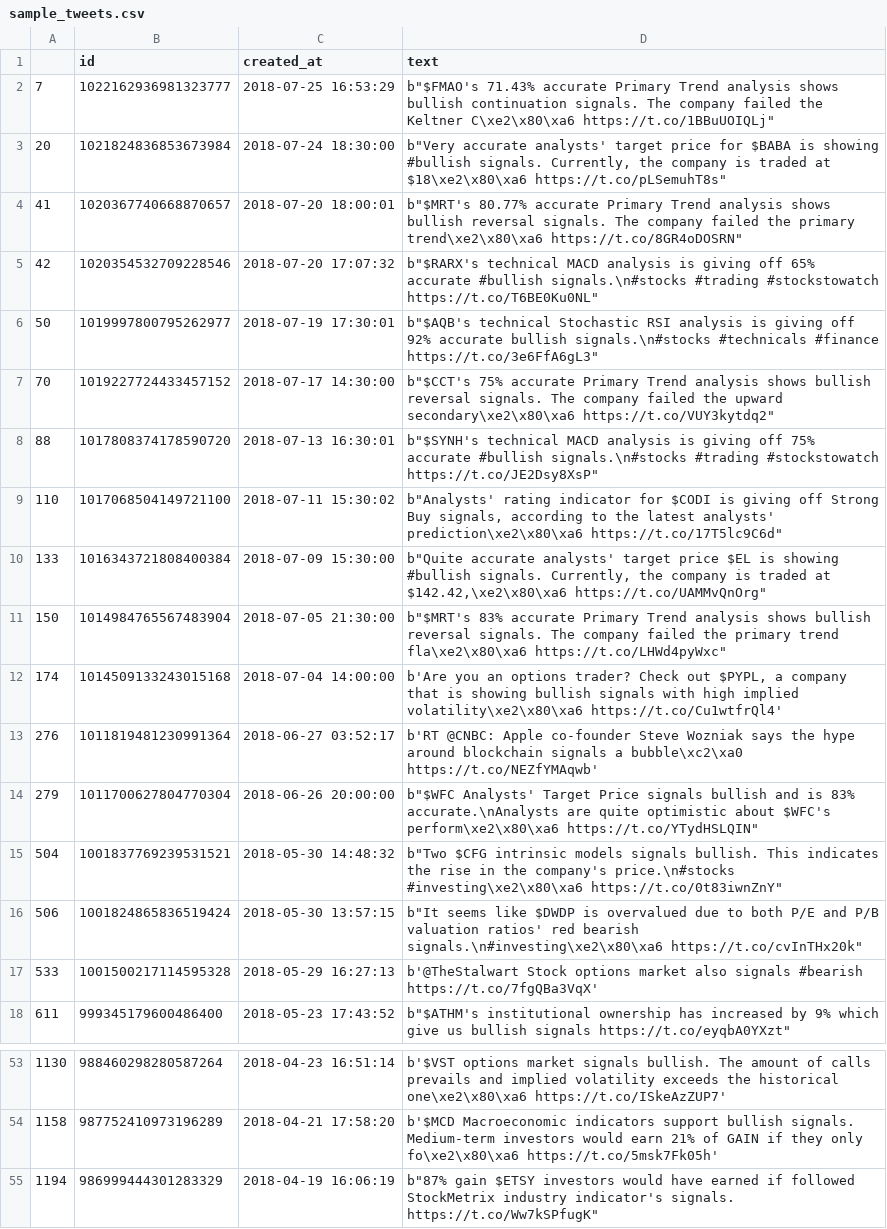
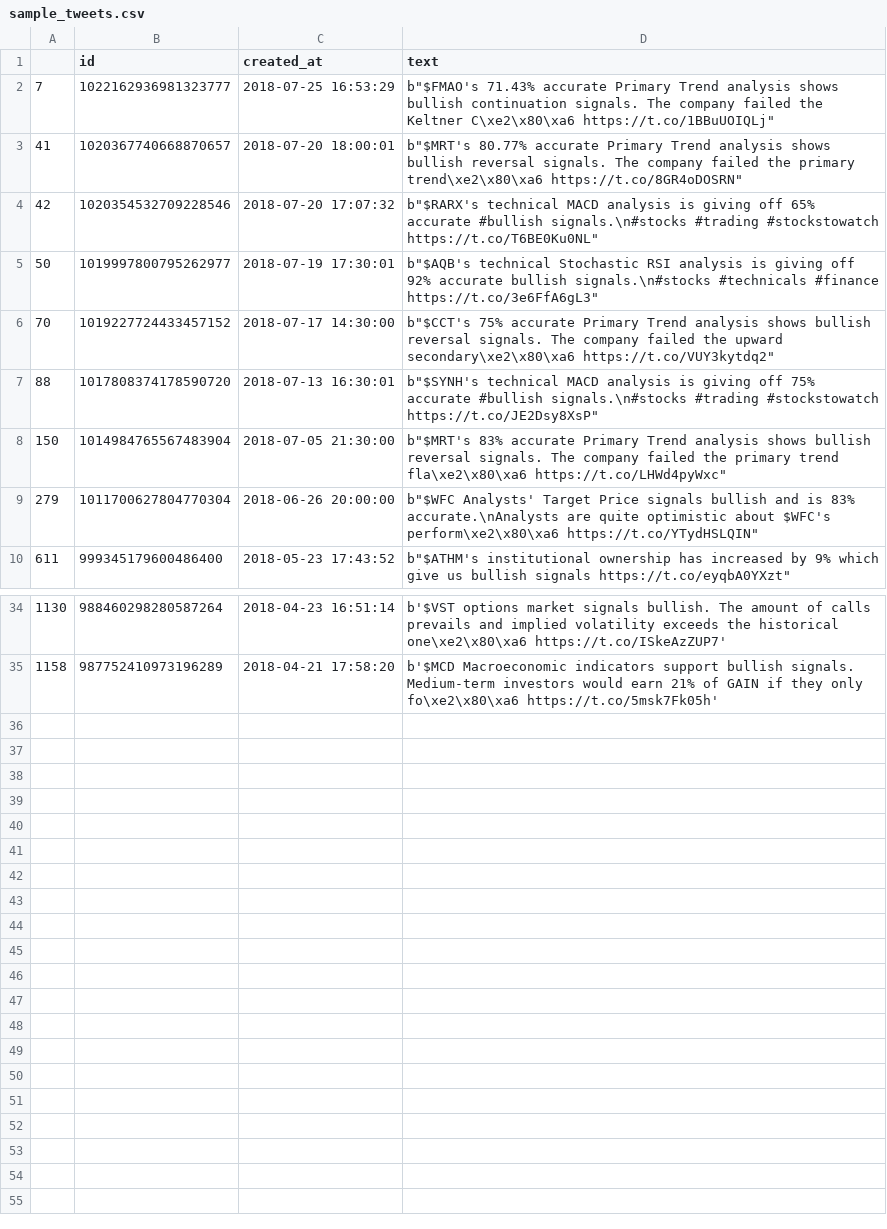
Before and after one commit to DavilBot/twitter_bot, a CSV file: sample_tweets.csv, drawn as a sheet; only a part is shown, gaps mark what is left out; the diff covers the shown part only.

```diff
--- a/sample_tweets.csv
+++ b/sample_tweets.csv
@@ -2,3 +2,2 @@
 7;1022162936981323777;2018-07-25 16:53:29;"b""$FMAO's 71.43% accurate Primary Trend analysis shows bullish continuation signals. The company failed the Keltner C\xe2\x80\xa6 https://t.co/1BBuUOIQLj"""
-20;1021824836853673984;2018-07-24 18:30:00;"b""Very accurate analysts' target price for $BABA is showing #bullish signals. Currently, the company is traded at $18\xe2\x80\xa6 https://t.co/pLSemuhT8s"""
 41;1020367740668870657;2018-07-20 18:00:01;"b""$MRT's 80.77% accurate Primary Trend analysis shows bullish reversal signals. The company failed the primary trend\xe2\x80\xa6 https://t.co/8GR4oDOSRN"""
@@ -8,11 +7,4 @@
 88;1017808374178590720;2018-07-13 16:30:01;"b""$SYNH's technical MACD analysis is giving off 75% accurate #bullish signals.\n#stocks #trading #stockstowatch https://t.co/JE2Dsy8XsP"""
-110;1017068504149721100;2018-07-11 15:30:02;"b""Analysts' rating indicator for $CODI is giving off Strong Buy signals, according to the latest analysts' prediction\xe2\x80\xa6 https://t.co/17T5lc9C6d"""
-133;1016343721808400384;2018-07-09 15:30:00;"b""Quite accurate analysts' target price $EL is showing #bullish signals. Currently, the company is traded at $142.42,\xe2\x80\xa6 https://t.co/UAMMvQnOrg"""
 150;1014984765567483904;2018-07-05 21:30:00;"b""$MRT's 83% accurate Primary Trend analysis shows bullish reversal signals. The company failed the primary trend fla\xe2\x80\xa6 https://t.co/LHWd4pyWxc"""
-174;1014509133243015168;2018-07-04 14:00:00;b'Are you an options trader? Check out $PYPL, a company that is showing bullish signals with high implied volatility\xe2\x80\xa6 https://t.co/Cu1wtfrQl4'
-276;1011819481230991364;2018-06-27 03:52:17;b'RT @CNBC: Apple co-founder Steve Wozniak says the hype around blockchain signals a bubble\xc2\xa0 https://t.co/NEZfYMAqwb'
 279;1011700627804770304;2018-06-26 20:00:00;"b""$WFC Analysts' Target Price signals bullish and is 83% accurate.\nAnalysts are quite optimistic about $WFC's perform\xe2\x80\xa6 https://t.co/YTydHSLQIN"""
-504;1001837769239531521;2018-05-30 14:48:32;"b""Two $CFG intrinsic models signals bullish. This indicates the rise in the company's price.\n#stocks #investing\xe2\x80\xa6 https://t.co/0t83iwnZnY"""
-506;1001824865836519424;2018-05-30 13:57:15;"b""It seems like $DWDP is overvalued due to both P/E and P/B valuation ratios' red bearish signals.\n#investing\xe2\x80\xa6 https://t.co/cvInTHx20k"""
-533;1001500217114595328;2018-05-29 16:27:13;b'@TheStalwart Stock options market also signals #bearish https://t.co/7fgQBa3VqX'
 611;999345179600486400;2018-05-23 17:43:52;"b""$ATHM's institutional ownership has increased by 9% which give us bullish signals https://t.co/eyqbA0YXzt"""
@@ -54,2 +35 @@
 1158;987752410973196289;2018-04-21 17:58:20;b'$MCD Macroeconomic indicators support bullish signals. Medium-term investors would earn 21% of GAIN if they only fo\xe2\x80\xa6 https://t.co/5msk7Fk05h'
-1194;986999444301283329;2018-04-19 16:06:19;"b""87% gain $ETSY investors would have earned if followed StockMetrix industry indicator's signals. https://t.co/Ww7kSPfugK"""
```
Also changed, not shown: 11 removed rows elsewhere in this file, 4 other files.
